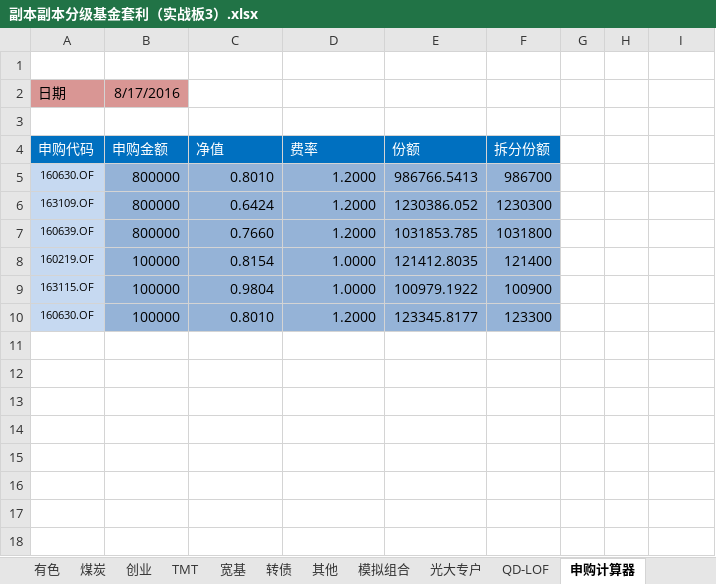
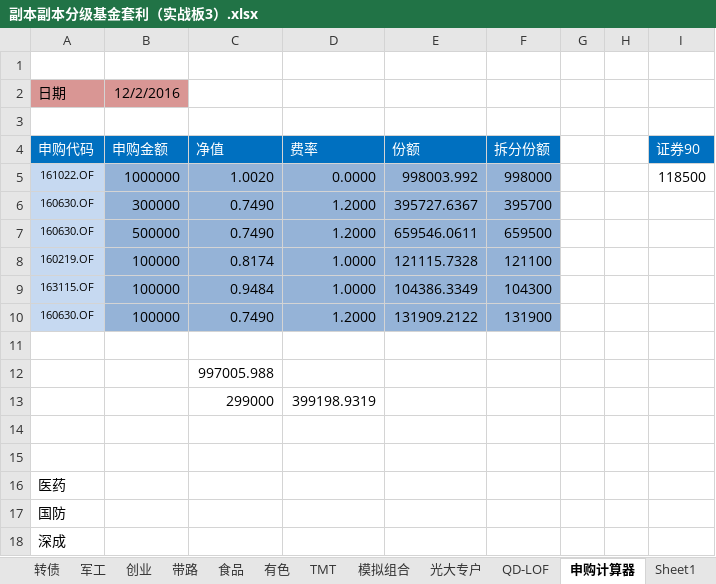
Before and after one commit to grayfox7744/quantLibrary, an Excel workbook: excel Models/副本副本分级基金套利（实战板3）.xlsx, sheet 申购计算器, drawn as a sheet; values as stored, in another font and other column widths than the file's, no borders; removed rows and columns are numbered as before the commit, all else as after; the diff names each change by its address in the sheet, - before the commit and + after, or states it on an @@ line.

```diff
--- a/excel Models/副本副本分级基金套利（实战板3）.xlsx (sheet 申购计算器)
+++ b/excel Models/副本副本分级基金套利（实战板3）.xlsx (sheet 申购计算器)
+sheet tab: Sheet1
@@ sheet tab order changed: 转债 | 军工 | 创业 | 带路 | 食品 | 有色 | TMT | 模拟组合 | 光大专户 | QD-LOF | 申购计算器 | Sheet1 @@
-B2 (申购金额): 8/17/2016
+B2 (申购金额): 12/2/2016
-I4: (empty)
+I4: 证券90
-I4 fill: none
+I4 fill: #0070C0
+row 5: 161022.OF | 1000000 | 1.0020 | 0.0000 | 998003.992 | 998000 |  |  | 118500
-B6 (申购金额): 800000
+B6 (申购金额): 300000
-C6 (净值): 0.8010
+C6 (净值): 0.7490
-E6 (份额): 986766.5413
+E6 (份额): 395727.6367
-F6 (拆分份额): 986700
+F6 (拆分份额): 395700
-row 6: 163109.OF | 800000 | 0.6424 | 1.2000 | 1230386.052 | 1230300
-row 7: 160639.OF | 800000 | 0.7660 | 1.2000 | 1031853.785 | 1031800
+row 7: 160630.OF | 500000 | 0.7490 | 1.2000 | 659546.0611 | 659500
-C8 (净值): 0.8154
+C8 (净值): 0.8174
-E8 (份额): 121412.8035
+E8 (份额): 121115.7328
-F8 (拆分份额): 121400
+F8 (拆分份额): 121100
-C9 (净值): 0.9804
+C9 (净值): 0.9484
-E9 (份额): 100979.1922
+E9 (份额): 104386.3349
-F9 (拆分份额): 100900
+F9 (拆分份额): 104300
-C10 (净值): 0.8010
+C10 (净值): 0.7490
-E10 (份额): 123345.8177
+E10 (份额): 131909.2122
-F10 (拆分份额): 123300
+F10 (拆分份额): 131900
+row 11: (empty)
+row 12:  |  | 997005.988
+row 13:  |  | 299000 | 399198.9319
+row 14: (empty)
+row 15: (empty)
+row 16: 医药
+row 17: 国防
+row 18: 深成
```
Also changed, not shown: sheet 其他, sheet all, sheet 宽基, sheet 医药, sheet 带路, sheet 模拟组合, 16 more sheets, formulas that keep their value, excel Models/黄金增强策略.xlsx, 12 other files.
